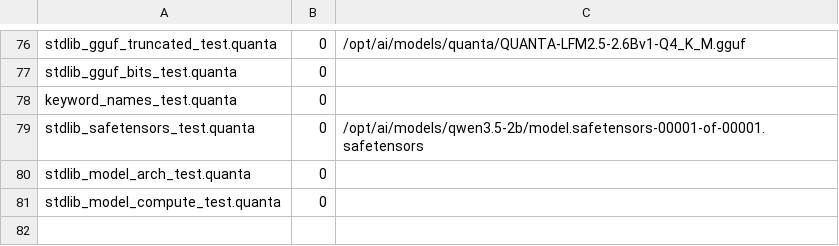
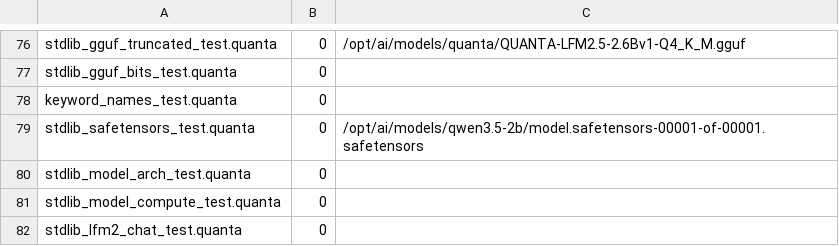
Before and after one commit to jeeex-org/quanta, a TSV file: test_suites/EXPECTED_STDLIB.tsv, drawn as a sheet; only a part is shown, gaps mark what is left out.

Commit message:
lfm2: chat template (single-turn path) + byte-exact test
The model ships a 5443-byte Jinja2 chat_template. Writing a Jinja engine for it
would be enormous and almost all of it is tool-call rendering, multimodal
content parts, thinking-block handling and CONTINUE_FINAL_MESSAGE_TAG -- none of
which a plain single-turn chat needs. lib/std/lfm2_chat.quanta implements the
single-turn path, transcribed from the template's own literals rather than
guessed.

Without this, the instruct model fed a bare word answers end_of_turn instantly;
the template is what makes it reply.

TWO TRAP BYTES, read raw out of the GGUF:
- the system and assistant openers carry a LITERAL backslash + n, not a newline.
- Every other separator is a REAL newline, e.g. "<|im_start|>" + "user" + LF.
A single wrong byte here and the model sees a malformed turn.

SOURCE NOTE, cost a round: in Quanta a backslash-n inside a string literal IS a
real newline and there is no escape for a literal backslash. Writing the trap
bytes into a test literal silently compares against a newline and fails against
correct code -- the test therefore stops before the assistant opener and asserts
bytes 92/110 individually.

Test covers: user-only, system+user, empty-system-omitted, the trap bytes, and a
2000-byte user turn for truncation/overflow. Gate 19/19 green.

```diff
--- a/test_suites/EXPECTED_STDLIB.tsv
+++ b/test_suites/EXPECTED_STDLIB.tsv
@@ -81 +81,2 @@ stdlib_model_arch_test.quanta	0
 stdlib_model_compute_test.quanta	0
+stdlib_lfm2_chat_test.quanta	0
```
Also changed, not shown: 2 other files.
